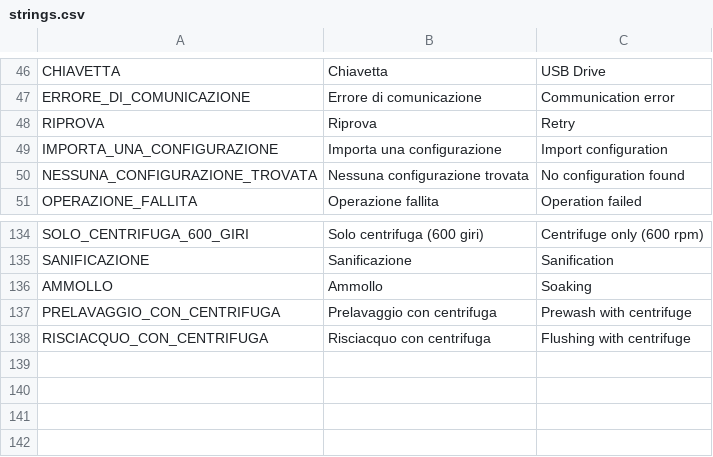
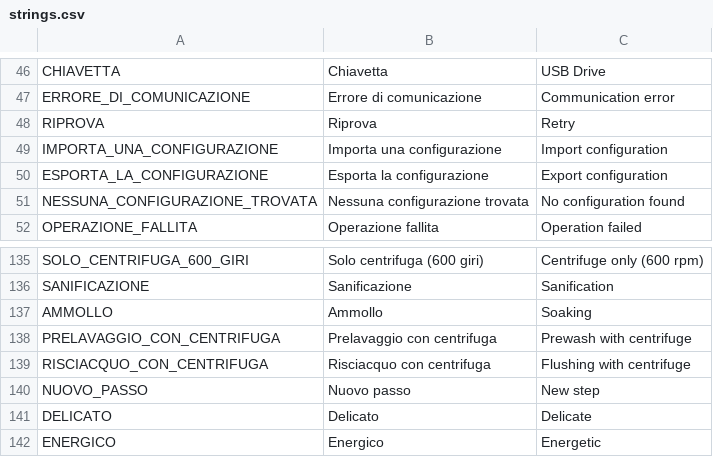
Before and after one commit to HSW-Bologna/lavatrice-display-eta-beta-rotondi, a CSV file: assets/translations/strings/strings.csv, drawn as a sheet; only a part is shown, gaps mark what is left out; the diff names each change by its address in the sheet, - before the commit and + after, or states it on an @@ line.

Commit message:
Proper program configuration

```diff
--- a/assets/translations/strings/strings.csv
+++ b/assets/translations/strings/strings.csv
+row 50: ESPORTA_LA_CONFIGURAZIONE | Esporta la configurazione | Export configuration
+row 140: NUOVO_PASSO | Nuovo passo | New step
+row 141: DELICATO | Delicato | Delicate
+row 142: ENERGICO | Energico | Energetic
```
Also changed, not shown: 33 other files.
